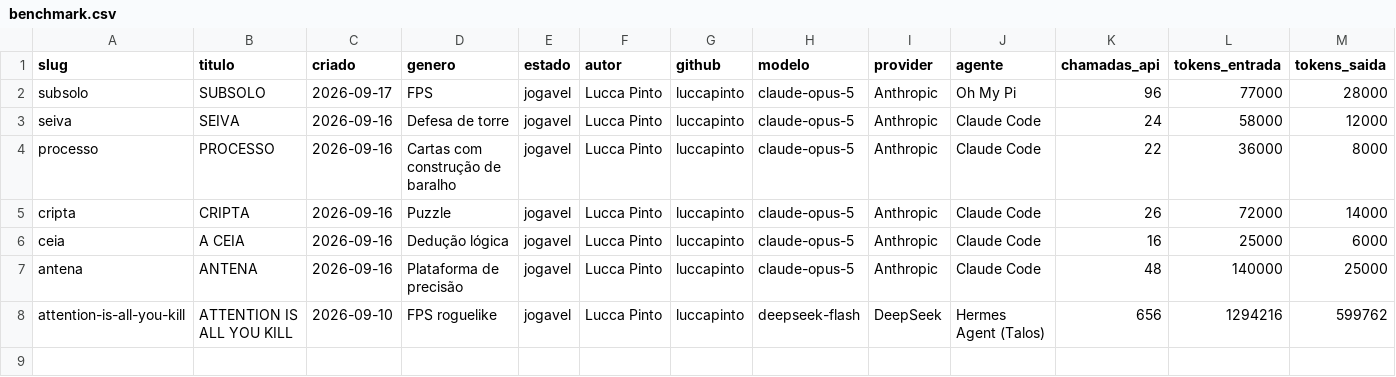
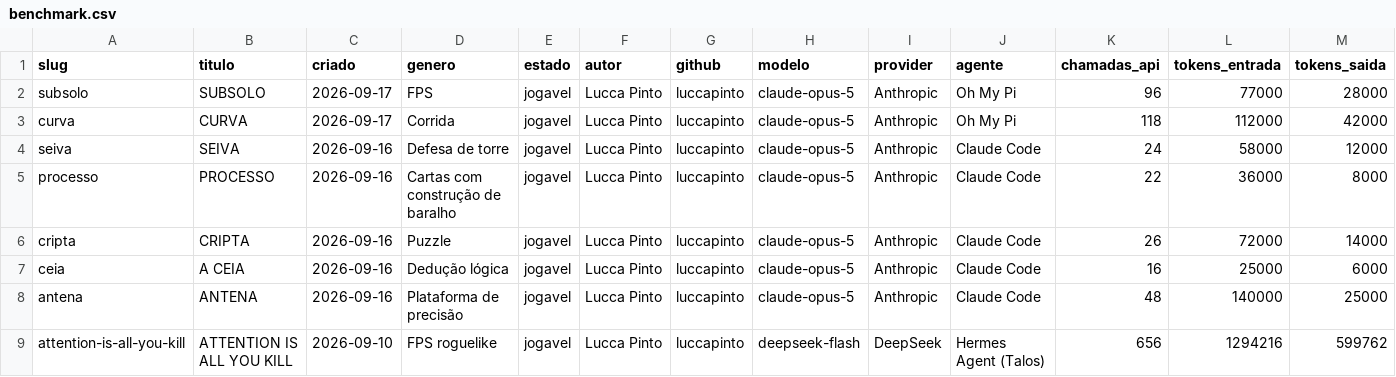
Before and after one commit to luccapinto/ai-games, a CSV file: dados/benchmark.csv, drawn as a sheet; only a part is shown; rows hold the shown columns only; the diff names each change by its address in the sheet, - before the commit and + after, or states it on an @@ line.

Commit message:
chore: regenera indice, benchmark e dados

```diff
--- a/dados/benchmark.csv
+++ b/dados/benchmark.csv
+row 3: curva | CURVA | 2026-09-17 | Corrida | jogavel | Lucca Pinto | luccapinto | claude-opus-5 | Anthropic | Oh My Pi | 118 | 112000 | 42000
```
Also changed, not shown: 4 other files.
